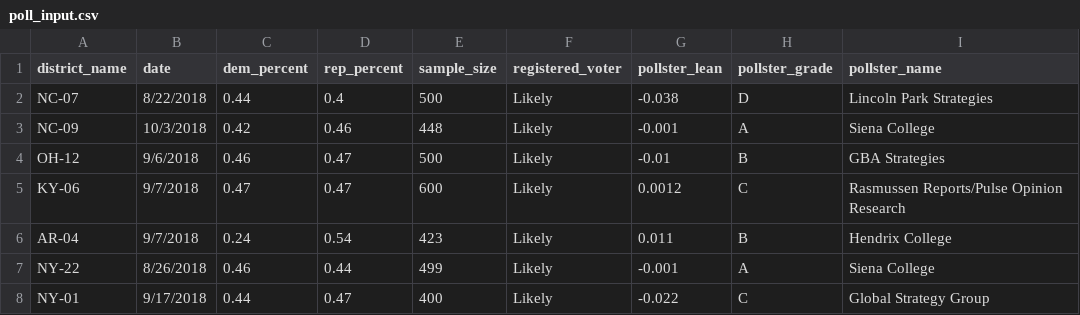
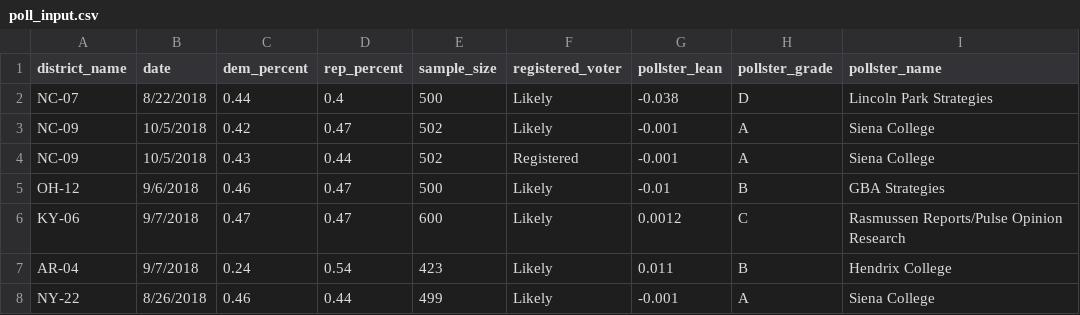
Before and after one commit to polistat/data-2018, a CSV file: poll_input.csv, drawn as a sheet; only a part is shown; the shorter side is filled out with more unchanged rows.

Commit message:
Update poll_input.csv

```diff
--- a/poll_input.csv
+++ b/poll_input.csv
@@ -2,3 +2,4 @@ district_name,date,dem_percent,rep_percent,sample_size,registered_voter,pollster
 NC-07,8/22/2018,0.44,0.4,500,Likely,-0.038,D,Lincoln Park Strategies
-NC-09,10/3/2018,0.42,0.46,448,Likely,-0.001,A,Siena College
+NC-09,10/5/2018,0.42,0.47,502,Likely,-0.001,A,Siena College
+NC-09,10/5/2018,0.43,0.44,502,Registered,-0.001,A,Siena College
 OH-12,9/6/2018,0.46,0.47,500,Likely,-0.01,B,GBA Strategies
```
